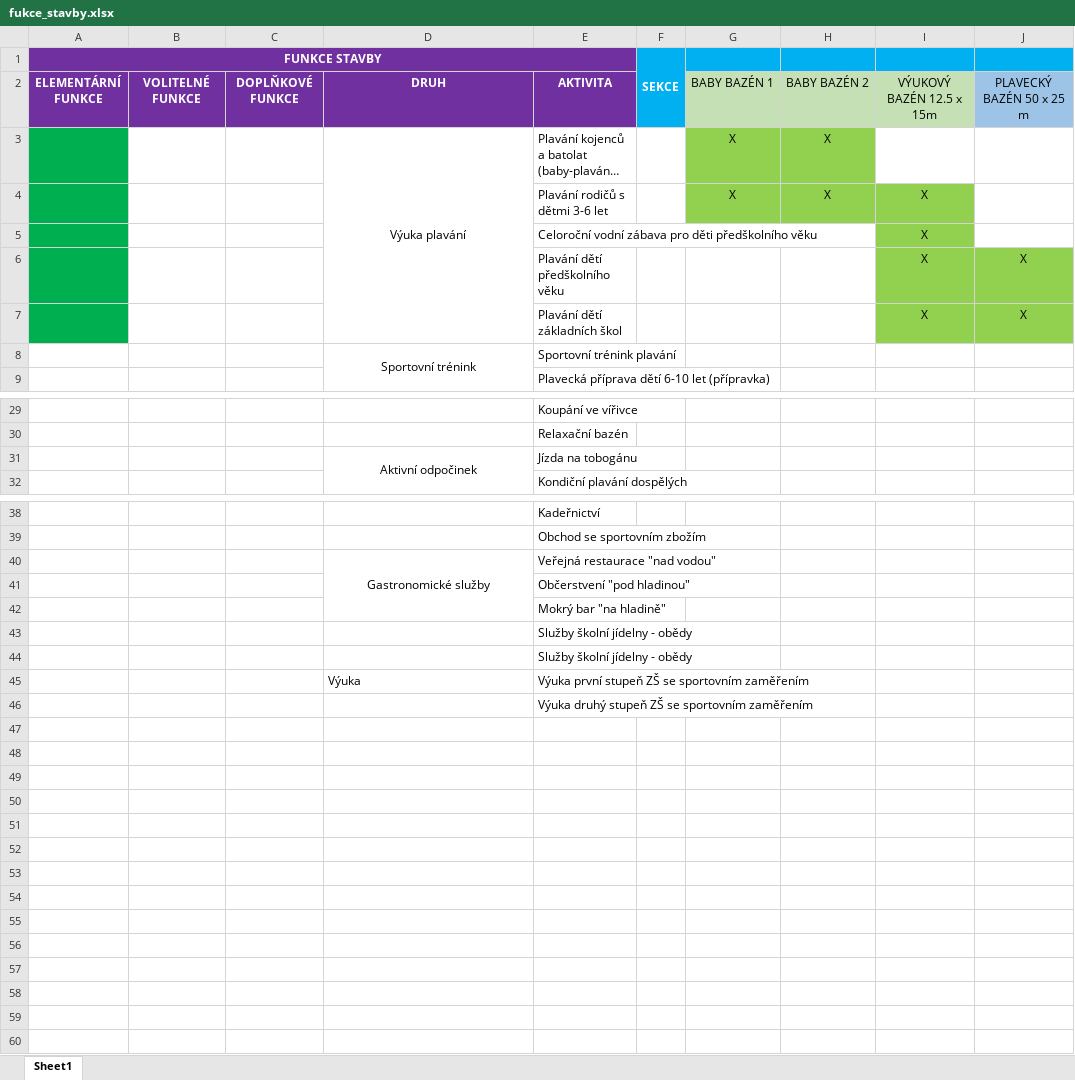
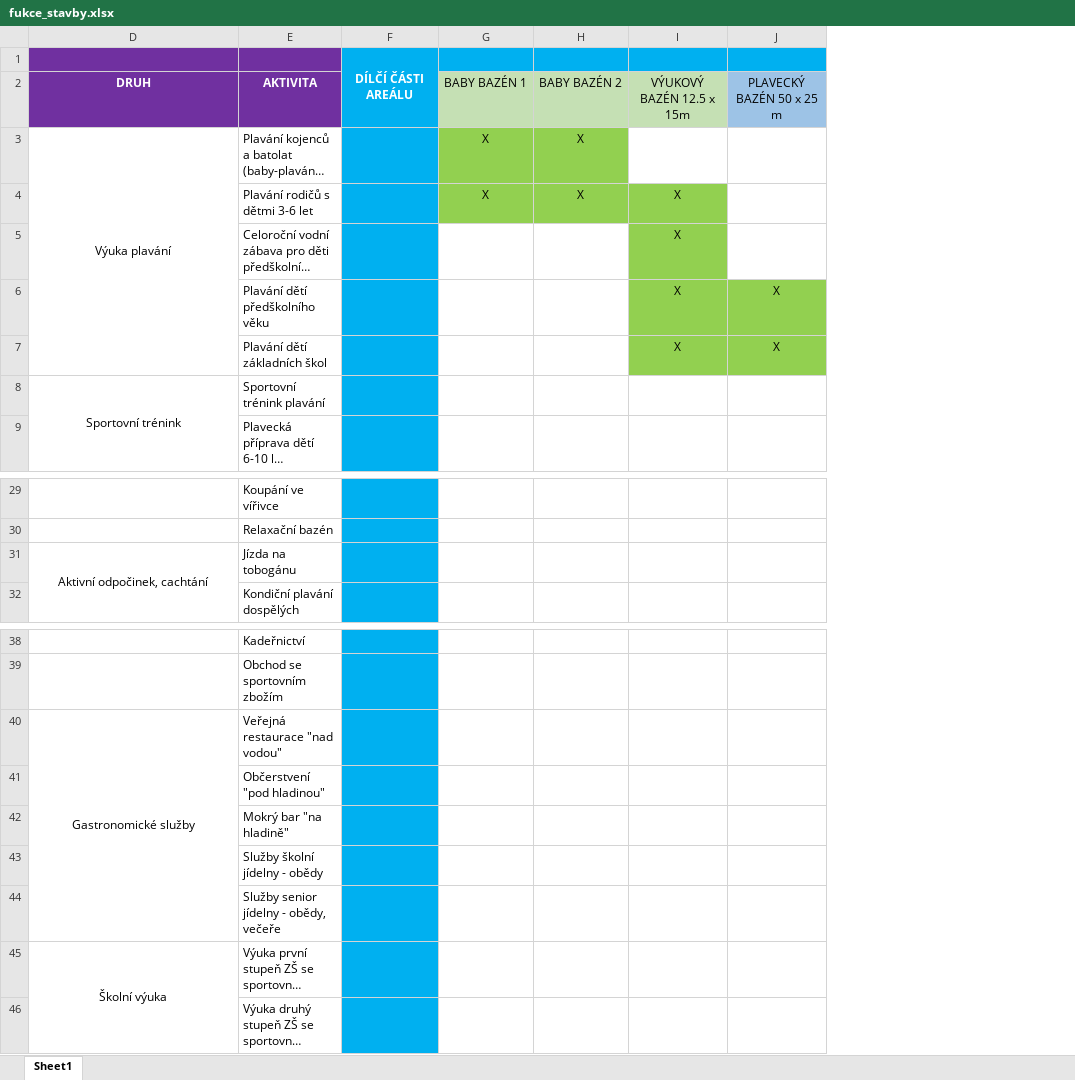
Before and after one commit to janzilka/plavecky-stadion-prostejov, an Excel workbook: src/fukce_stavby.xlsx, sheet Sheet1, drawn as a sheet; only a part is shown, gaps mark what is left out; long unchanged cells end in …; values as stored, in another font and other column widths than the file's, no borders; removed rows and columns are numbered as before the commit, all else as after; the diff names each change by its address in the sheet, - before the commit and + after, or states it on an @@ line.

Commit message:
Do mapy funkcí přidána rodina funkcí "výuka", která má za cíl popsat potřeby, které má sportovní třída prvního a druhého stupně základní školy

```diff
--- a/src/fukce_stavby.xlsx (sheet Sheet1)
+++ b/src/fukce_stavby.xlsx (sheet Sheet1)
@@ column A hidden, rows 1-2: FUNKCE STAVBY | ELEMENTÁRNÍ FUNKCE @@
@@ column B hidden, row 2: VOLITELNÉ FUNKCE @@
@@ column C hidden, row 2: DOPLŇKOVÉ FUNKCE @@
-column F, row 1: SEKCE
+column F, row 1: DÍLČÍ ČÁSTI AREÁLU
-D31: Aktivní odpočinek
+D31: Aktivní odpočinek, cachtání
-D40:D42 merged
+D40:D44 merged
-E44: Služby školní jídelny - obědy
+E44: Služby senior jídelny - obědy, večeře
-D45: Výuka
+D45: Školní výuka
-D45 alignment: left
+D45 alignment: center
+D45:D46 merged
```
